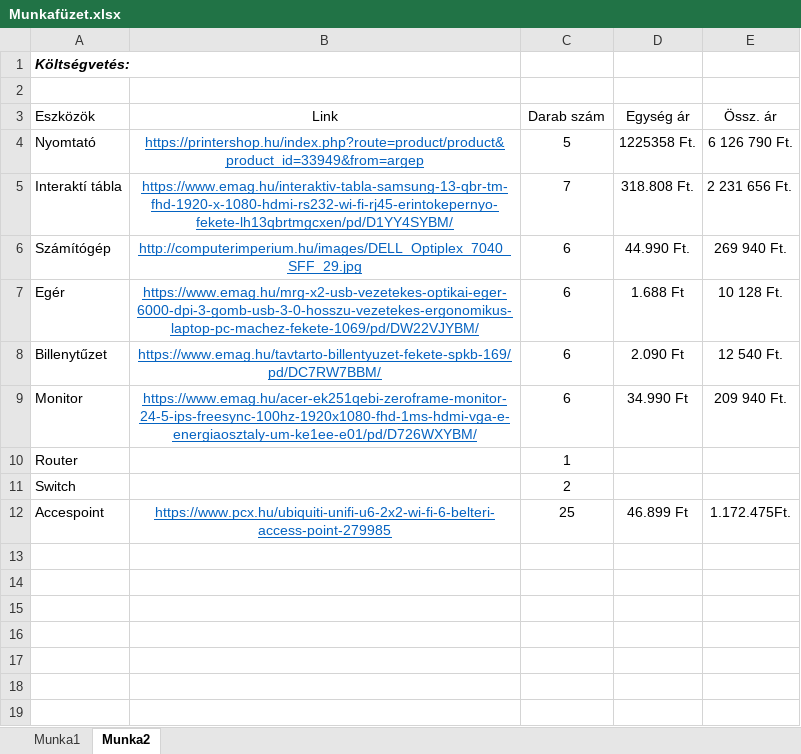
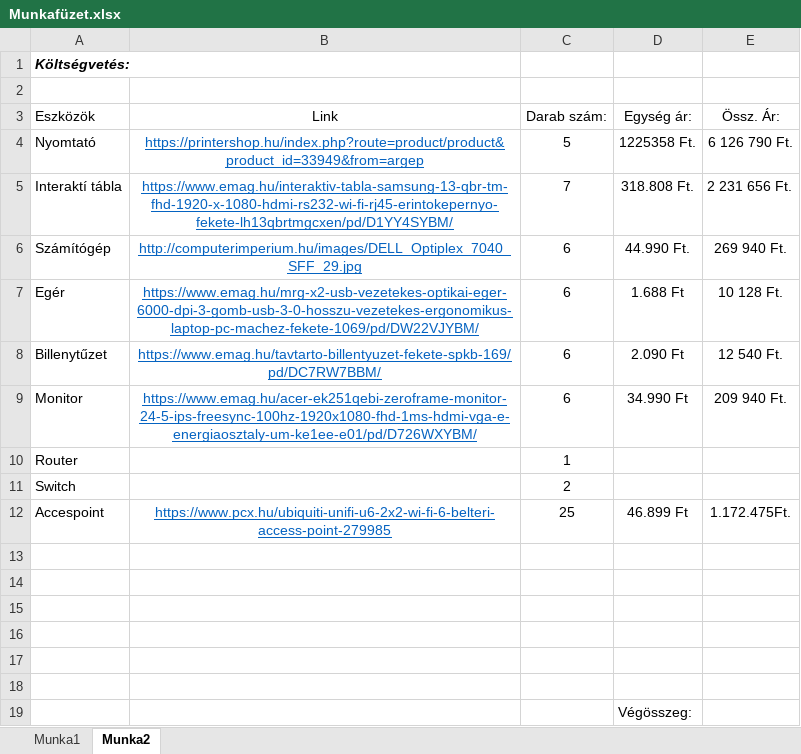
Before and after one commit to ItzAttila/pcguruk, an Excel workbook: Munkafüzet.xlsx, sheet Munka2, drawn as a sheet; values as stored, in another font and other column widths than the file's, no borders; the diff names each change by its address in the sheet, - before the commit and + after, or states it on an @@ line.

Commit message:
Add files via upload

```diff
--- a/Munkafüzet.xlsx (sheet Munka2)
+++ b/Munkafüzet.xlsx (sheet Munka2)
-C3: Darab szám
+C3: Darab szám:
-D3: Egység ár
+D3: Egység ár:
-E3: Össz. ár
+E3: Össz. Ár:
+row 13: (empty)
+row 14: (empty)
+row 15: (empty)
+row 16: (empty)
+row 17: (empty)
+row 18: (empty)
+row 19:  |  |  | Végösszeg:
```
